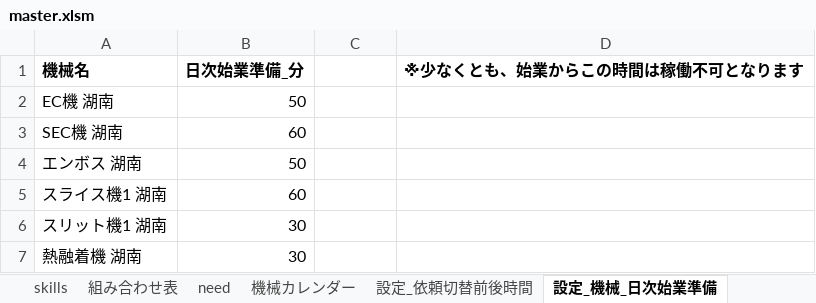
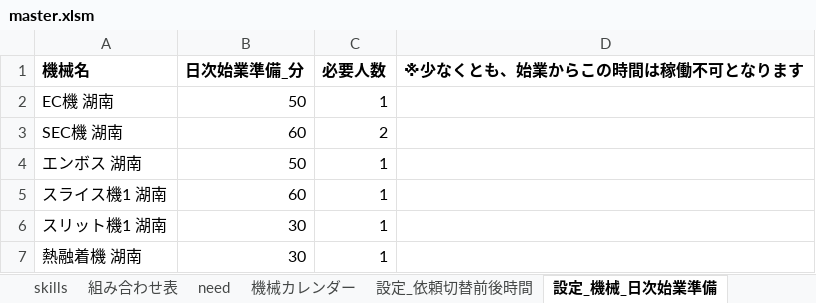
Before and after one commit to hosokawanagaokasangyou-dotcom/Production-Control-System, an Excel workbook: 細川/GoogleAIStudio/テストコード/master.xlsm, sheet 設定_機械_日次始業準備, drawn as a sheet; values as stored, in another font and other column widths than the file's, no borders; the diff names each change by its address in the sheet, - before the commit and + after, or states it on an @@ line.

```diff
--- a/細川/GoogleAIStudio/テストコード/master.xlsm (sheet 設定_機械_日次始業準備)
+++ b/細川/GoogleAIStudio/テストコード/master.xlsm (sheet 設定_機械_日次始業準備)
-C1: (empty)
+C1: 必要人数
-C2 (必要人数): (empty)
+C2 (必要人数): 1
-C3 (必要人数): (empty)
+C3 (必要人数): 2
-C4:C7 (必要人数): (empty)
+C4:C7 (必要人数): 1
```
Also changed, not shown: sheet need, 9 other files.
